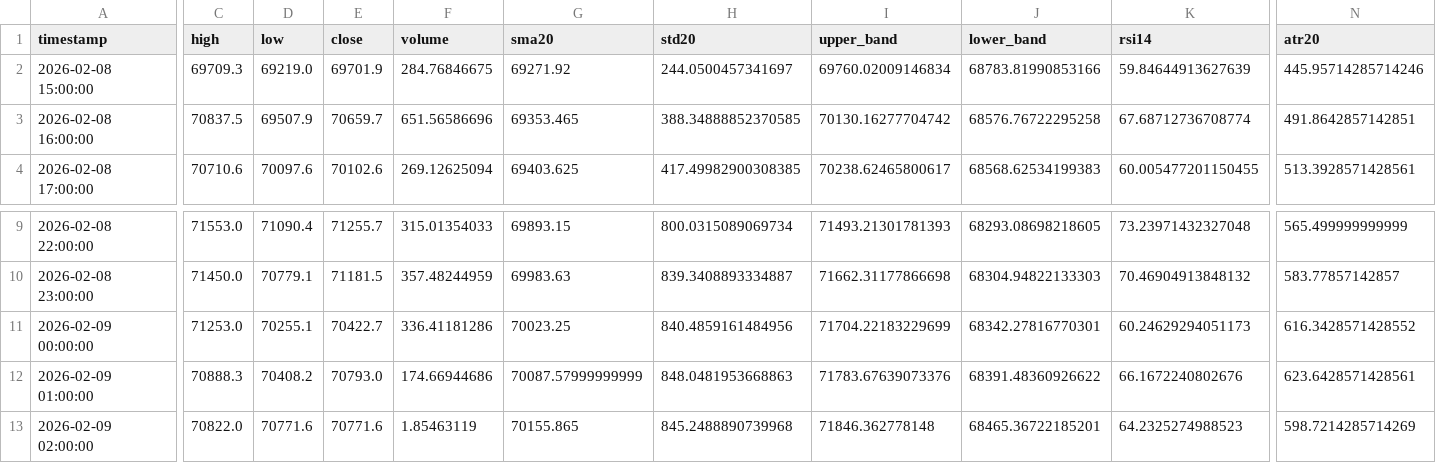
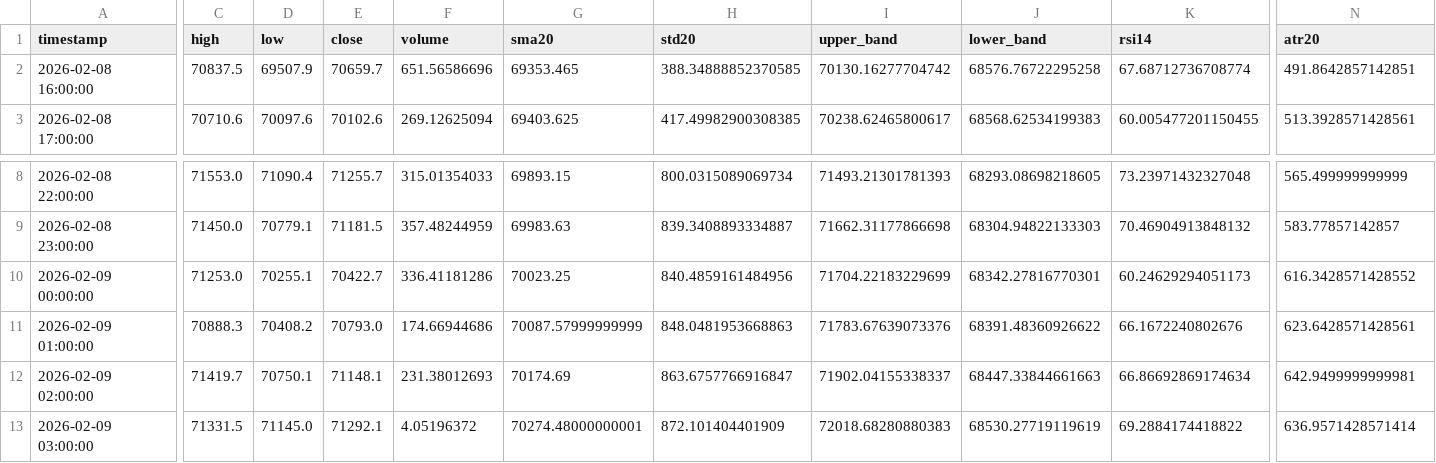
Before and after one commit to cdavocazh/btc-db-v3-cron, a CSV file: backtest_results/indicators.csv, drawn as a sheet; only a part is shown, gaps mark what is left out; removed rows and columns are numbered as before the commit, all else as after; rows hold the shown columns only; the diff names each change by its address in the sheet, - before the commit and + after, or states it on an @@ line.

```diff
--- a/backtest_results/indicators.csv
+++ b/backtest_results/indicators.csv
-row 2: 2026-02-08 15:00:00 | 69709.3 | 69219.0 | 69701.9 | 284.76846675 | 69271.92 | 244.0500457341697 | 69760.02009146834 | 68783.81990853166 | 59.84644913627639 | 445.95714285714246
-C12 (high): 70822.0
+C12 (high): 71419.7
-D12 (low): 70771.6
+D12 (low): 70750.1
-E12 (close): 70771.6
+E12 (close): 71148.1
-F12 (volume): 1.85463119
+F12 (volume): 231.38012693
-G12 (sma20): 70155.865
+G12 (sma20): 70174.69
-H12 (std20): 845.2488890739968
+H12 (std20): 863.6757766916847
-I12 (upper_band): 71846.362778148
+I12 (upper_band): 71902.04155338337
-J12 (lower_band): 68465.36722185201
+J12 (lower_band): 68447.33844661663
-K12 (rsi14): 64.2325274988523
+K12 (rsi14): 66.86692869174634
-N12 (atr20): 598.7214285714269
+N12 (atr20): 642.9499999999981
+row 13: 2026-02-09 03:00:00 | 71331.5 | 71145.0 | 71292.1 | 4.05196372 | 70274.48000000001 | 872.101404401909 | 72018.68280880383 | 68530.27719119619 | 69.2884174418822 | 636.9571428571414
```
Also changed, not shown: backtest_results/conditions.csv, 3 other files.
